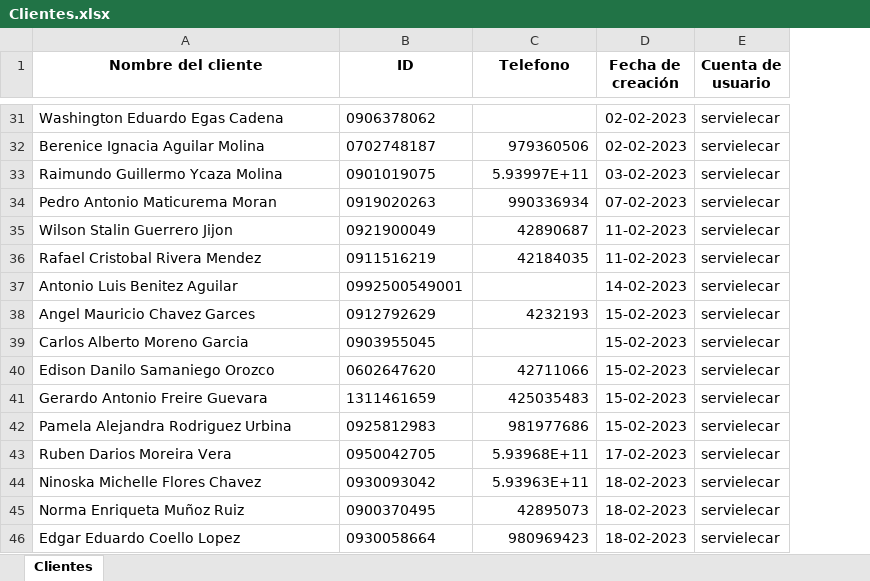
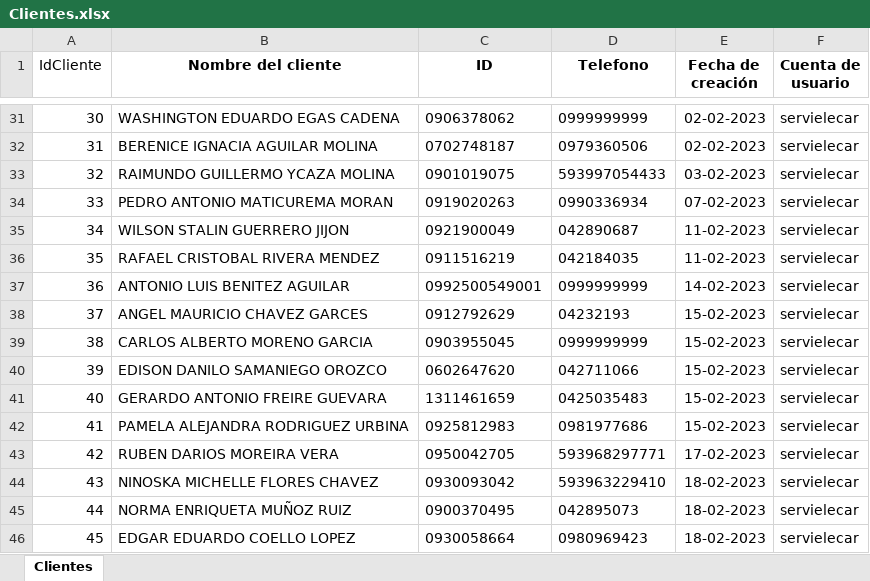
Before and after one commit to rolansor/servielecarandroid, an Excel workbook: data/Clientes.xlsx, sheet Clientes, drawn as a sheet; only a part is shown, gaps mark what is left out; values as stored, in another font and other column widths than the file's, no borders; addresses are those after the commit; the diff covers the shown part only; the diff names each change by its address in the sheet, - before the commit and + after, or states it on an @@ line.

```diff
--- a/data/Clientes.xlsx (sheet Clientes)
+++ b/data/Clientes.xlsx (sheet Clientes)
+column A (IdCliente), rows 31-46: 30 | 31 | 32 | 33 | 34 | 35 | 36 | 37 | 38 | 39 | 40 | 41 | 42 | 43 | 44 | 45
-B31 (Nombre del cliente): Washington Eduardo Egas Cadena
+B31 (Nombre del cliente): WASHINGTON EDUARDO EGAS CADENA
-D31 (Telefono): (empty)
+D31 (Telefono): 0999999999
-B32 (Nombre del cliente): Berenice Ignacia Aguilar Molina
+B32 (Nombre del cliente): BERENICE IGNACIA AGUILAR MOLINA
-D32 (Telefono): 979360506
+D32 (Telefono): 0979360506
-B33 (Nombre del cliente): Raimundo Guillermo Ycaza Molina
+B33 (Nombre del cliente): RAIMUNDO GUILLERMO YCAZA MOLINA
-D33 (Telefono): 5.93997E+11
+D33 (Telefono): 593997054433
-B34 (Nombre del cliente): Pedro Antonio Maticurema Moran
+B34 (Nombre del cliente): PEDRO ANTONIO MATICUREMA MORAN
-D34 (Telefono): 990336934
+D34 (Telefono): 0990336934
-B35 (Nombre del cliente): Wilson Stalin Guerrero Jijon
+B35 (Nombre del cliente): WILSON STALIN GUERRERO JIJON
-D35 (Telefono): 42890687
+D35 (Telefono): 042890687
-B36 (Nombre del cliente): Rafael Cristobal Rivera Mendez
+B36 (Nombre del cliente): RAFAEL CRISTOBAL RIVERA MENDEZ
-D36 (Telefono): 42184035
+D36 (Telefono): 042184035
-B37 (Nombre del cliente): Antonio Luis Benitez Aguilar
+B37 (Nombre del cliente): ANTONIO LUIS BENITEZ AGUILAR
-D37 (Telefono): (empty)
+D37 (Telefono): 0999999999
-B38 (Nombre del cliente): Angel Mauricio Chavez Garces
+B38 (Nombre del cliente): ANGEL MAURICIO CHAVEZ GARCES
-D38 (Telefono): 4232193
+D38 (Telefono): 04232193
-B39 (Nombre del cliente): Carlos Alberto Moreno Garcia
+B39 (Nombre del cliente): CARLOS ALBERTO MORENO GARCIA
-D39 (Telefono): (empty)
+D39 (Telefono): 0999999999
-B40 (Nombre del cliente): Edison Danilo Samaniego Orozco
+B40 (Nombre del cliente): EDISON DANILO SAMANIEGO OROZCO
-D40 (Telefono): 42711066
+D40 (Telefono): 042711066
-B41 (Nombre del cliente): Gerardo Antonio Freire Guevara
+B41 (Nombre del cliente): GERARDO ANTONIO FREIRE GUEVARA
-D41 (Telefono): 425035483
+D41 (Telefono): 0425035483
-B42 (Nombre del cliente): Pamela Alejandra Rodriguez Urbina
+B42 (Nombre del cliente): PAMELA ALEJANDRA RODRIGUEZ URBINA
-D42 (Telefono): 981977686
+D42 (Telefono): 0981977686
-B43 (Nombre del cliente): Ruben Darios Moreira Vera
+B43 (Nombre del cliente): RUBEN DARIOS MOREIRA VERA
-D43 (Telefono): 5.93968E+11
+D43 (Telefono): 593968297771
-B44 (Nombre del cliente): Ninoska Michelle Flores Chavez
+B44 (Nombre del cliente): NINOSKA MICHELLE FLORES CHAVEZ
-D44 (Telefono): 5.93963E+11
+D44 (Telefono): 593963229410
-B45 (Nombre del cliente): Norma Enriqueta Muñoz Ruiz
+B45 (Nombre del cliente): NORMA ENRIQUETA MUÑOZ RUIZ
-D45 (Telefono): 42895073
+D45 (Telefono): 042895073
-B46 (Nombre del cliente): Edgar Eduardo Coello Lopez
+B46 (Nombre del cliente): EDGAR EDUARDO COELLO LOPEZ
-D46 (Telefono): 980969423
+D46 (Telefono): 0980969423
```
Also changed, not shown: 475 edited cells and cell formats elsewhere in this sheet, data/Ordenes de trabajo.xlsx, data/Vehiculos.xlsx, 9 other files.
